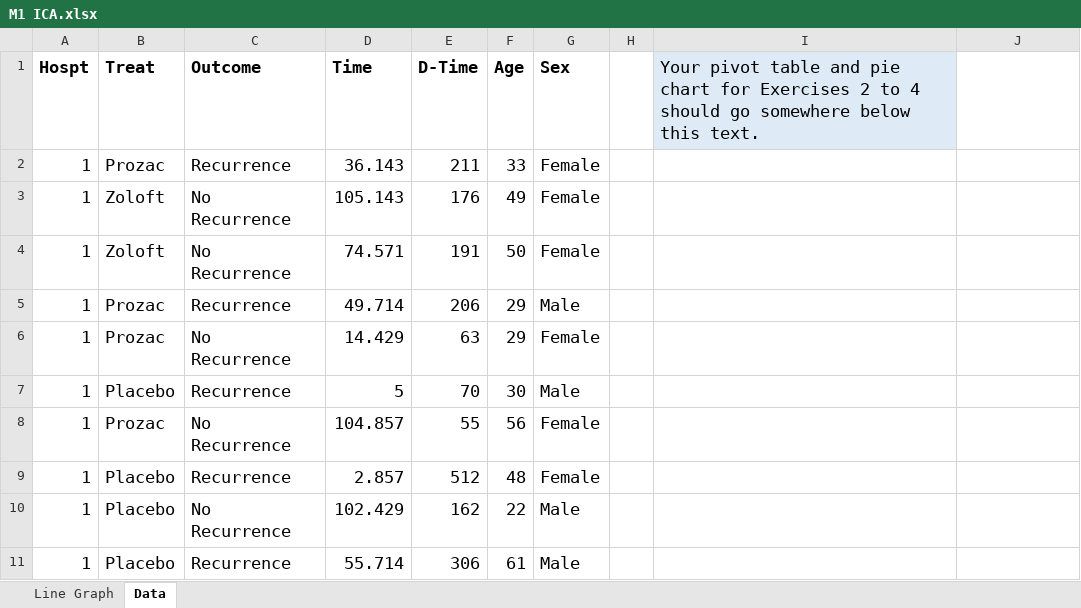
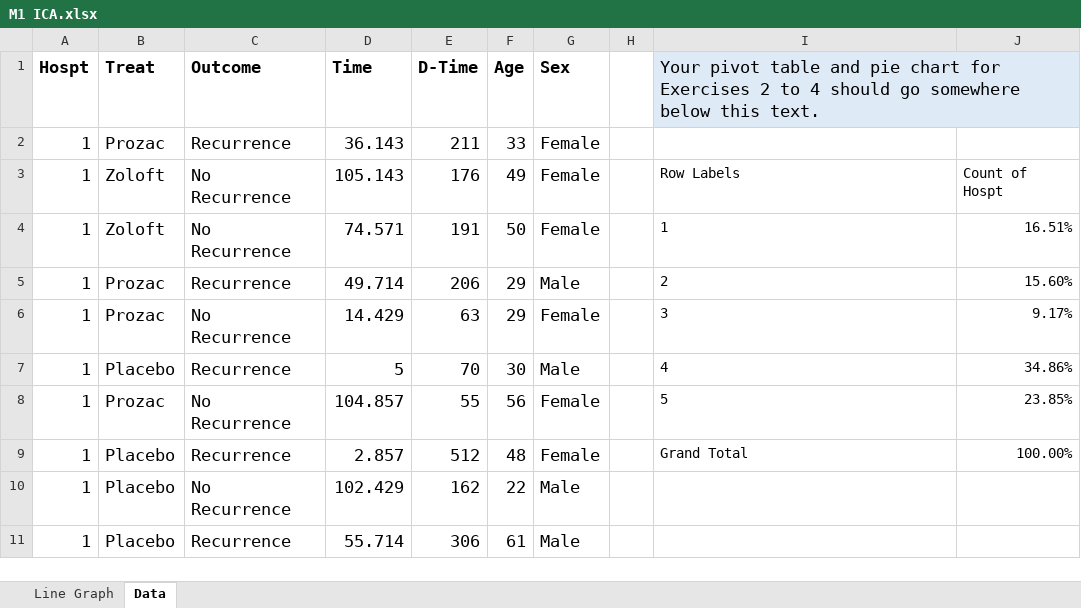
Before and after one commit to ishrakr/nlu-coursework, an Excel workbook: MTH_102/Module01/M1 ICA.xlsx, sheet Data, drawn as a sheet; only a part is shown; values as stored, in another font and other column widths than the file's, no borders; charts and pictures not drawn; the diff names each change by its address in the sheet, - before the commit and + after, or states it on an @@ line.

```diff
--- a/MTH_102/Module01/M1 ICA.xlsx (sheet Data)
+++ b/MTH_102/Module01/M1 ICA.xlsx (sheet Data)
+I1:J1 merged
-J1 fill: none
+J1 fill: #DEEBF7
-I3: (empty)
+I3: Row Labels
-J3: (empty)
+J3: Count of Hospt
-I4: (empty)
+I4: 1
-J4: (empty)
+J4: 16.51%
-I5: (empty)
+I5: 2
-J5: (empty)
+J5: 15.60%
-I6: (empty)
+I6: 3
-J6: (empty)
+J6: 9.17%
-I7: (empty)
+I7: 4
-J7: (empty)
+J7: 34.86%
-I8: (empty)
+I8: 5
-J8: (empty)
+J8: 23.85%
-I9: (empty)
+I9: Grand Total
-J9: (empty)
+J9: 100.00%
```
Also changed, not shown: charts or pictures, 13 other files.
